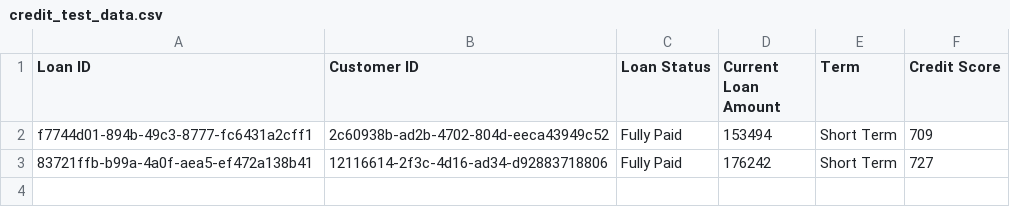
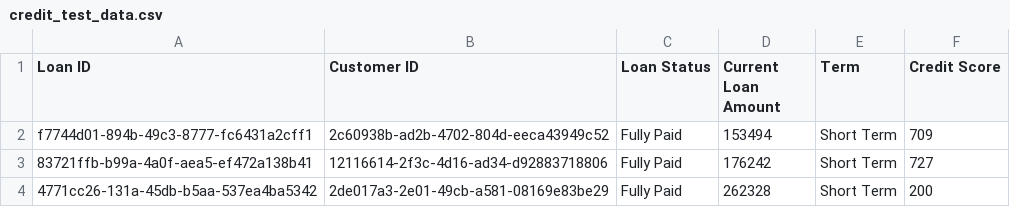
Before and after one commit to zjz6b6/PoCTool-Apache-Beam, a CSV file: comparison-beam/files/credit_test_data.csv, drawn as a sheet; the diff names each change by its address in the sheet, - before the commit and + after, or states it on an @@ line.

```diff
--- a/comparison-beam/files/credit_test_data.csv
+++ b/comparison-beam/files/credit_test_data.csv
+row 4: 4771cc26-131a-45db-b5aa-537ea4ba5342 | 2de017a3-2e01-49cb-a581-08169e83be29 | Fully Paid | 262328 | Short Term | 200
```
Also changed, not shown: 10 other files.
